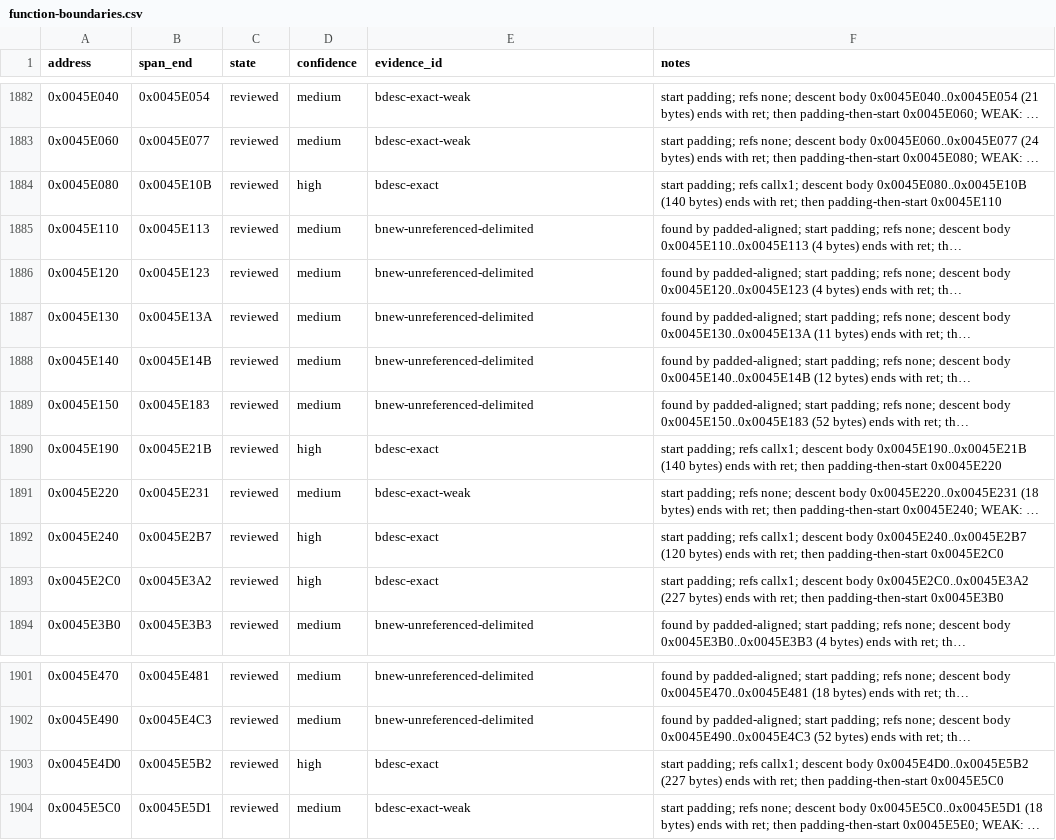
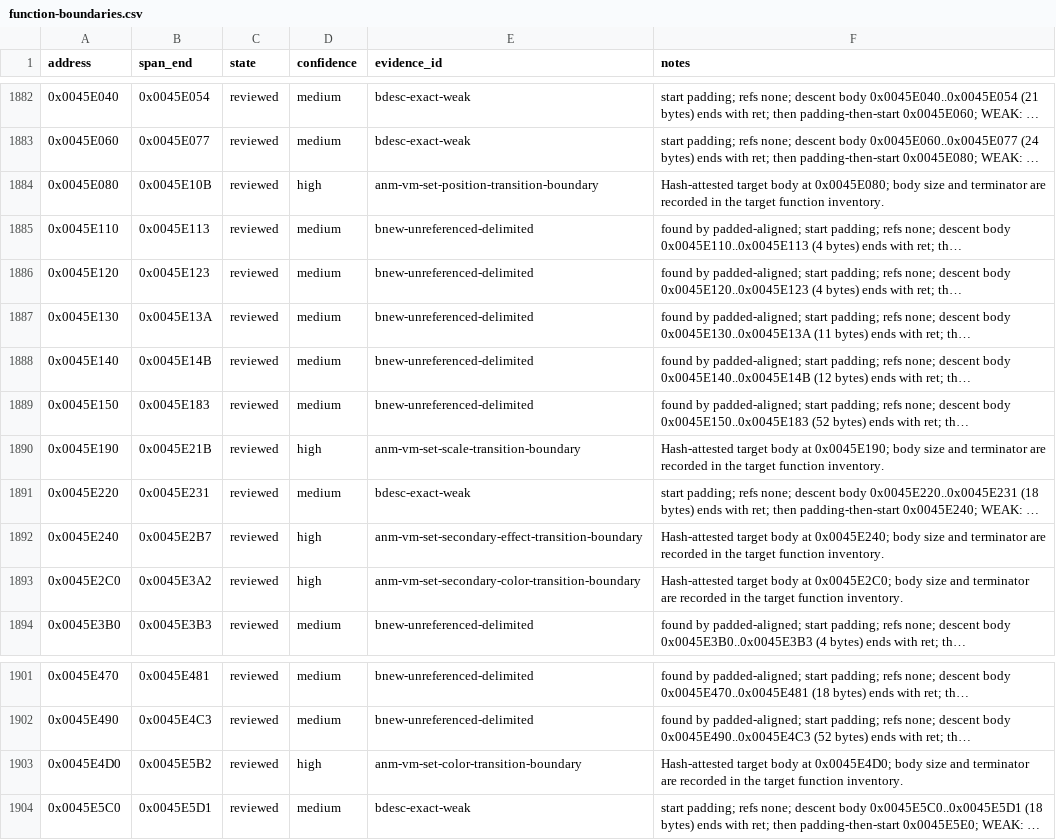
Before and after one commit to N0zoM1z0/th128, a CSV file: config/function-boundaries.csv, drawn as a sheet; only a part is shown, gaps mark what is left out; long unchanged cells end in …; the diff names each change by its address in the sheet, - before the commit and + after, or states it on an @@ line.

```diff
--- a/config/function-boundaries.csv
+++ b/config/function-boundaries.csv
-E1884 (evidence_id): bdesc-exact
+E1884 (evidence_id): anm-vm-set-position-transition-boundary
-F1884 (notes): start padding; refs callx1; descent body 0x0045E080..0x0045E10B (140 bytes) ends with ret; then padding-then-start 0x0045E110
+F1884 (notes): Hash-attested target body at 0x0045E080; body size and terminator are recorded in the target function inventory.
-E1890 (evidence_id): bdesc-exact
+E1890 (evidence_id): anm-vm-set-scale-transition-boundary
-F1890 (notes): start padding; refs callx1; descent body 0x0045E190..0x0045E21B (140 bytes) ends with ret; then padding-then-start 0x0045E220
+F1890 (notes): Hash-attested target body at 0x0045E190; body size and terminator are recorded in the target function inventory.
-E1892 (evidence_id): bdesc-exact
+E1892 (evidence_id): anm-vm-set-secondary-effect-transition-boundary
-F1892 (notes): start padding; refs callx1; descent body 0x0045E240..0x0045E2B7 (120 bytes) ends with ret; then padding-then-start 0x0045E2C0
+F1892 (notes): Hash-attested target body at 0x0045E240; body size and terminator are recorded in the target function inventory.
-E1893 (evidence_id): bdesc-exact
+E1893 (evidence_id): anm-vm-set-secondary-color-transition-boundary
-F1893 (notes): start padding; refs callx1; descent body 0x0045E2C0..0x0045E3A2 (227 bytes) ends with ret; then padding-then-start 0x0045E3B0
+F1893 (notes): Hash-attested target body at 0x0045E2C0; body size and terminator are recorded in the target function inventory.
-E1903 (evidence_id): bdesc-exact
+E1903 (evidence_id): anm-vm-set-color-transition-boundary
-F1903 (notes): start padding; refs callx1; descent body 0x0045E4D0..0x0045E5B2 (227 bytes) ends with ret; then padding-then-start 0x0045E5C0
+F1903 (notes): Hash-attested target body at 0x0045E4D0; body size and terminator are recorded in the target function inventory.
```
Also changed, not shown: config/implemented.csv, config/reccmp-functions.csv, 5 other files.
